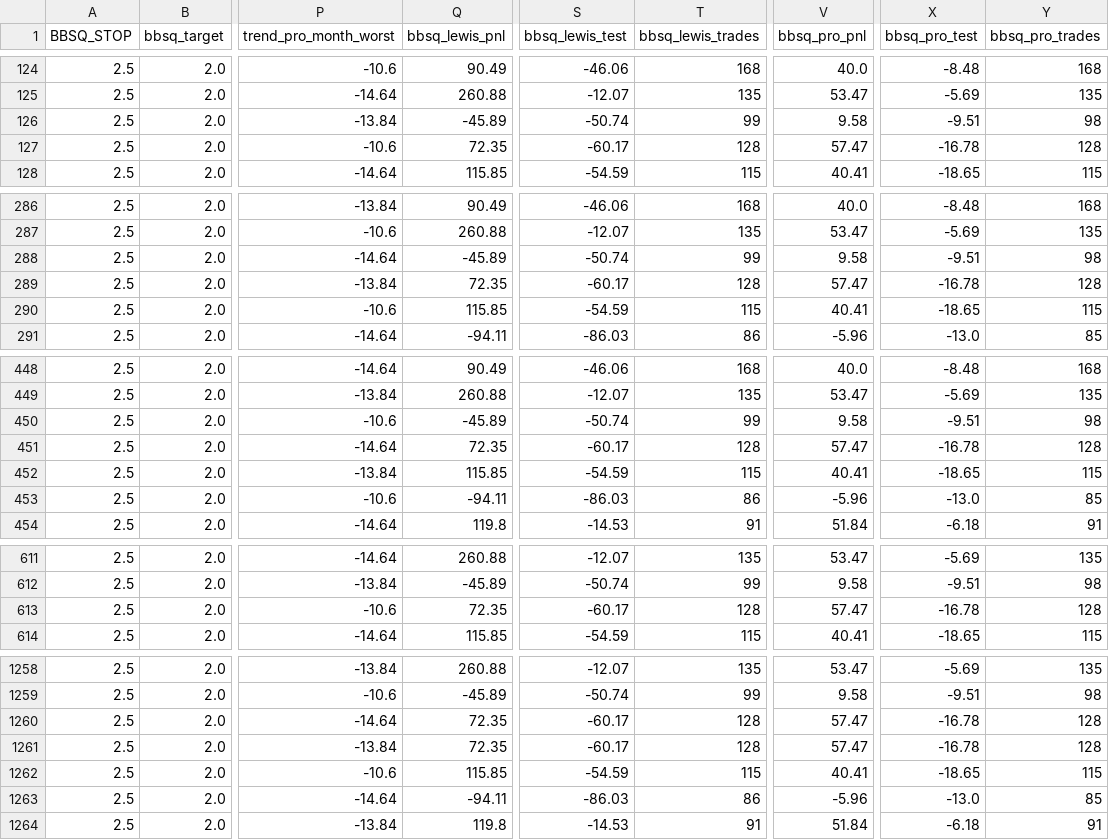
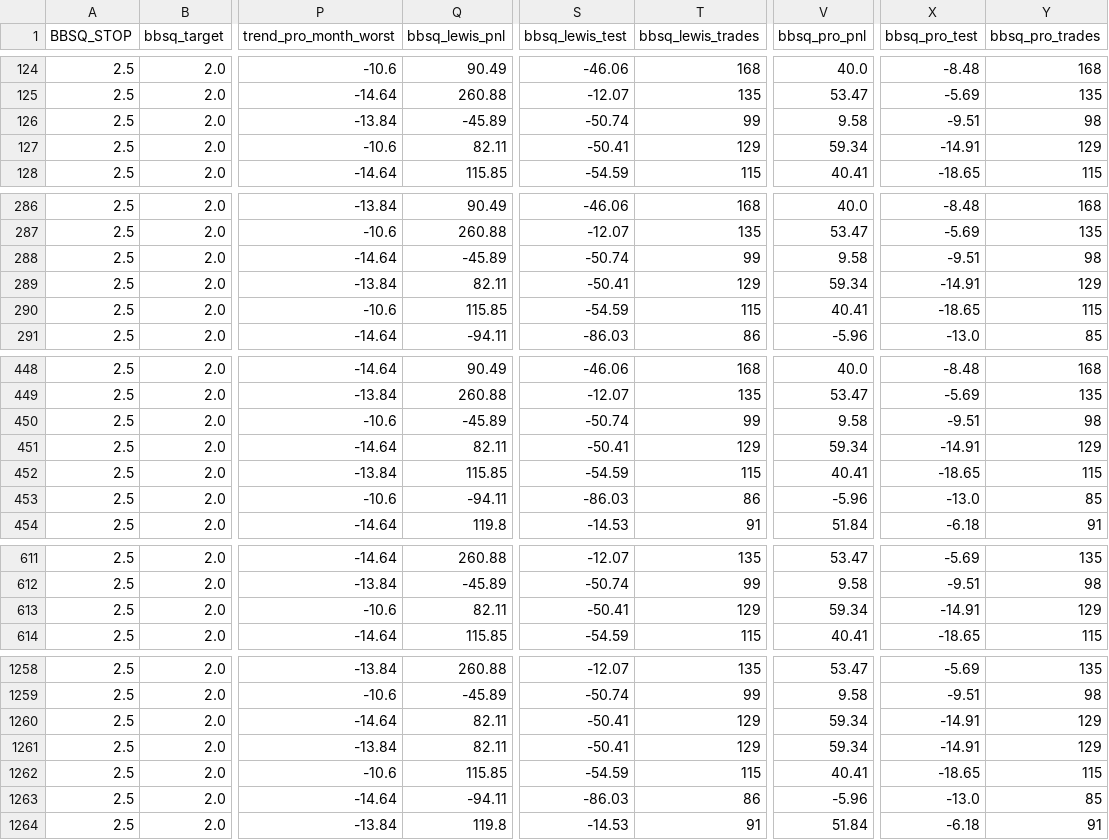
Before and after one commit to lewiswhitter/hq-sims, a CSV file: trading/results/sweep_smart.csv, drawn as a sheet; only a part is shown, gaps mark what is left out; the diff covers the shown part only; the diff names each change by its address in the sheet, - before the commit and + after, or states it on an @@ line.

```diff
--- a/trading/results/sweep_smart.csv
+++ b/trading/results/sweep_smart.csv
-Q127 (bbsq_lewis_pnl): 72.35
+Q127 (bbsq_lewis_pnl): 82.11
-S127 (bbsq_lewis_test): -60.17
+S127 (bbsq_lewis_test): -50.41
-T127 (bbsq_lewis_trades): 128
+T127 (bbsq_lewis_trades): 129
-V127 (bbsq_pro_pnl): 57.47
+V127 (bbsq_pro_pnl): 59.34
-X127 (bbsq_pro_test): -16.78
+X127 (bbsq_pro_test): -14.91
-Y127 (bbsq_pro_trades): 128
+Y127 (bbsq_pro_trades): 129
-Q289 (bbsq_lewis_pnl): 72.35
+Q289 (bbsq_lewis_pnl): 82.11
-S289 (bbsq_lewis_test): -60.17
+S289 (bbsq_lewis_test): -50.41
-T289 (bbsq_lewis_trades): 128
+T289 (bbsq_lewis_trades): 129
-V289 (bbsq_pro_pnl): 57.47
+V289 (bbsq_pro_pnl): 59.34
-X289 (bbsq_pro_test): -16.78
+X289 (bbsq_pro_test): -14.91
-Y289 (bbsq_pro_trades): 128
+Y289 (bbsq_pro_trades): 129
-Q451 (bbsq_lewis_pnl): 72.35
+Q451 (bbsq_lewis_pnl): 82.11
-S451 (bbsq_lewis_test): -60.17
+S451 (bbsq_lewis_test): -50.41
-T451 (bbsq_lewis_trades): 128
+T451 (bbsq_lewis_trades): 129
-V451 (bbsq_pro_pnl): 57.47
+V451 (bbsq_pro_pnl): 59.34
-X451 (bbsq_pro_test): -16.78
+X451 (bbsq_pro_test): -14.91
-Y451 (bbsq_pro_trades): 128
+Y451 (bbsq_pro_trades): 129
-Q613 (bbsq_lewis_pnl): 72.35
+Q613 (bbsq_lewis_pnl): 82.11
-S613 (bbsq_lewis_test): -60.17
+S613 (bbsq_lewis_test): -50.41
-T613 (bbsq_lewis_trades): 128
+T613 (bbsq_lewis_trades): 129
-V613 (bbsq_pro_pnl): 57.47
+V613 (bbsq_pro_pnl): 59.34
-X613 (bbsq_pro_test): -16.78
+X613 (bbsq_pro_test): -14.91
-Y613 (bbsq_pro_trades): 128
+Y613 (bbsq_pro_trades): 129
-Q1260:Q1261 (bbsq_lewis_pnl): 72.35
+Q1260:Q1261 (bbsq_lewis_pnl): 82.11
-S1260:S1261 (bbsq_lewis_test): -60.17
+S1260:S1261 (bbsq_lewis_test): -50.41
-T1260:T1261 (bbsq_lewis_trades): 128
+T1260:T1261 (bbsq_lewis_trades): 129
-V1260:V1261 (bbsq_pro_pnl): 57.47
+V1260:V1261 (bbsq_pro_pnl): 59.34
-X1260:X1261 (bbsq_pro_test): -16.78
+X1260:X1261 (bbsq_pro_test): -14.91
-Y1260:Y1261 (bbsq_pro_trades): 128
+Y1260:Y1261 (bbsq_pro_trades): 129
```
Also changed, not shown: 18 edited cells elsewhere in this file, trading/results/sweep_confluence.csv, 2 other files.
